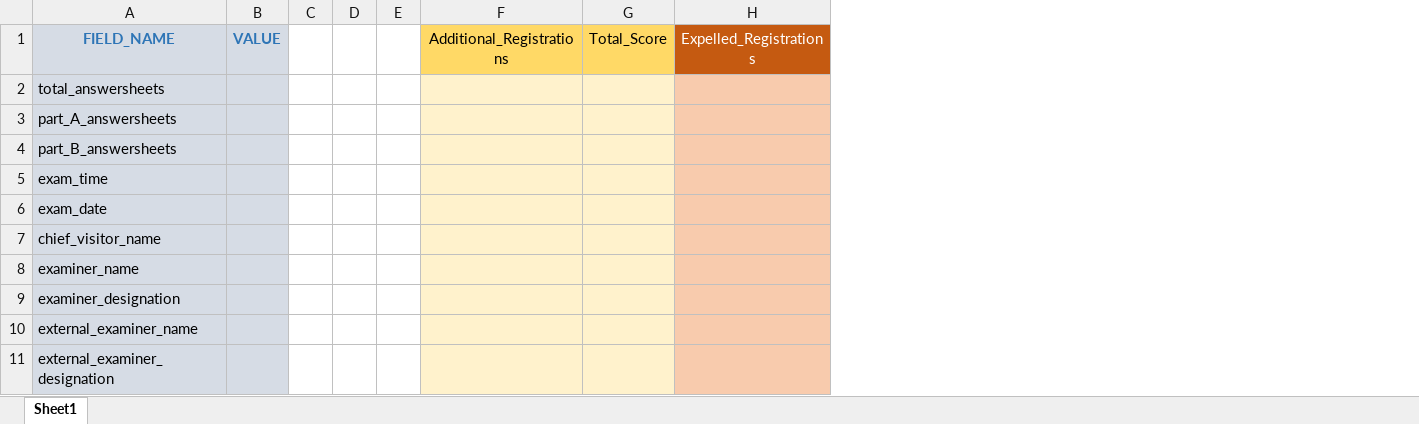
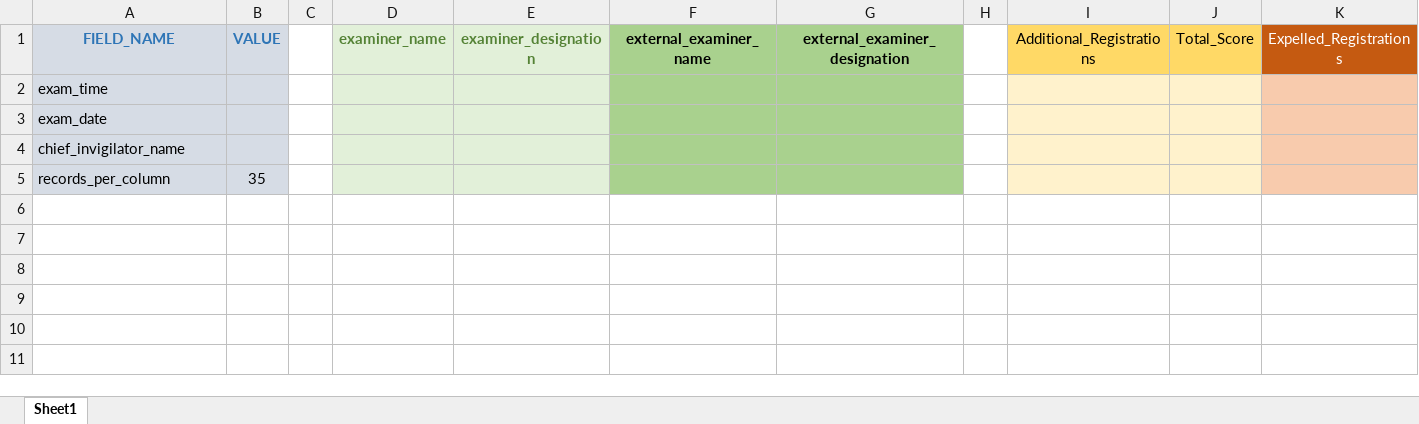
Before and after one commit to rnium/sec_ugrp, an Excel workbook: results/template_files/supplementary_docs_template.xlsx, sheet Sheet1, drawn as a sheet; values as stored, in another font and other column widths than the file's, no borders; removed rows and columns are numbered as before the commit, all else as after; the diff names each change by its address in the sheet, - before the commit and + after, or states it on an @@ line.

Commit message:
changes

```diff
--- a/results/template_files/supplementary_docs_template.xlsx (sheet Sheet1)
+++ b/results/template_files/supplementary_docs_template.xlsx (sheet Sheet1)
-column D, empty
+column D (examiner_name), empty
+column E (examiner_designation), empty
+column F (external_examiner_name), empty
+column G (external_examiner_designation), empty
-row 2: total_answersheets
-row 3: part_A_answersheets
-row 4: part_B_answersheets
-A4 (FIELD_NAME): chief_visitor_name
+A4 (FIELD_NAME): chief_invigilator_name
-row 8: examiner_name
-row 9: examiner_designation
-row 10: external_examiner_name
-row 11: external_examiner_designation
+row 5: records_per_column | 35
```
